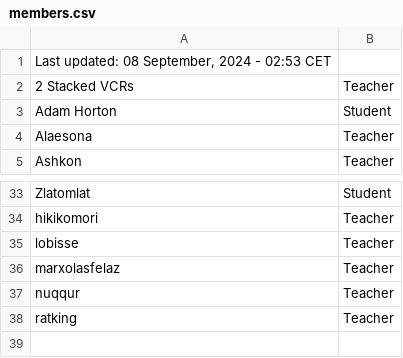
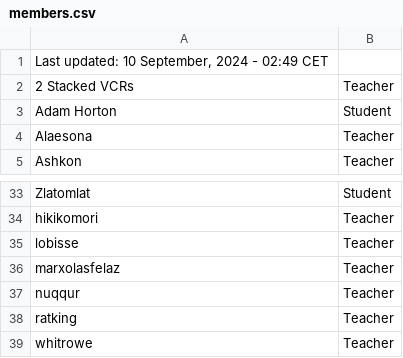
Before and after one commit to SuIT-pub/Mind-the-School, a CSV file: game/members.csv, drawn as a sheet; only a part is shown, gaps mark what is left out.

Commit message:
updated members.csv

```diff
--- a/game/members.csv
+++ b/game/members.csv
@@ -1,2 +1,2 @@
-Last updated: 08 September, 2024 - 02:53 CET
+Last updated: 10 September, 2024 - 02:49 CET
 2 Stacked VCRs;Teacher
@@ -38 +38,2 @@ nuqqur;Teacher
 ratking;Teacher
+whitrowe;Teacher
```
